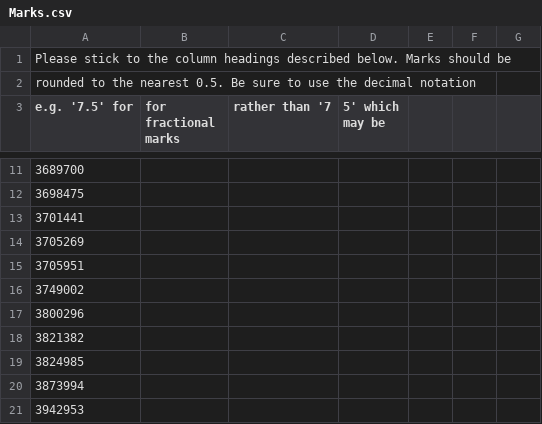
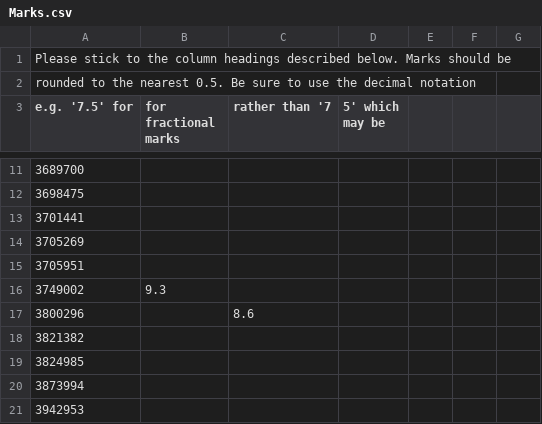
Before and after one commit to phile314/TPT-2014, a CSV file: Marks.csv, drawn as a sheet; only a part is shown, gaps mark what is left out; the diff names each change by its address in the sheet, - before the commit and + after, or states it on an @@ line.

Commit message:
Added (3749002) grades to Marks.csv

```diff
--- a/Marks.csv
+++ b/Marks.csv
-B16 (for fractional marks): (empty)
+B16 (for fractional marks): 9.3
-C17 (rather than '7): (empty)
+C17 (rather than '7): 8.6
```
